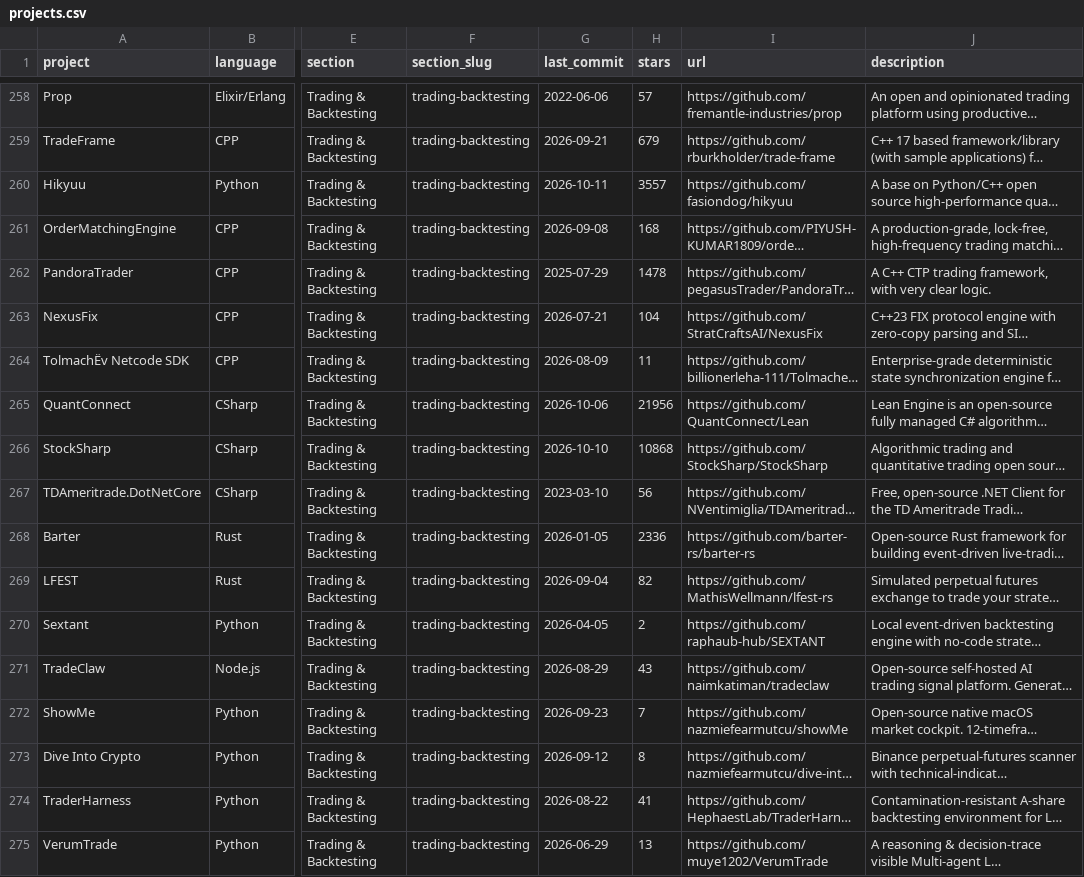
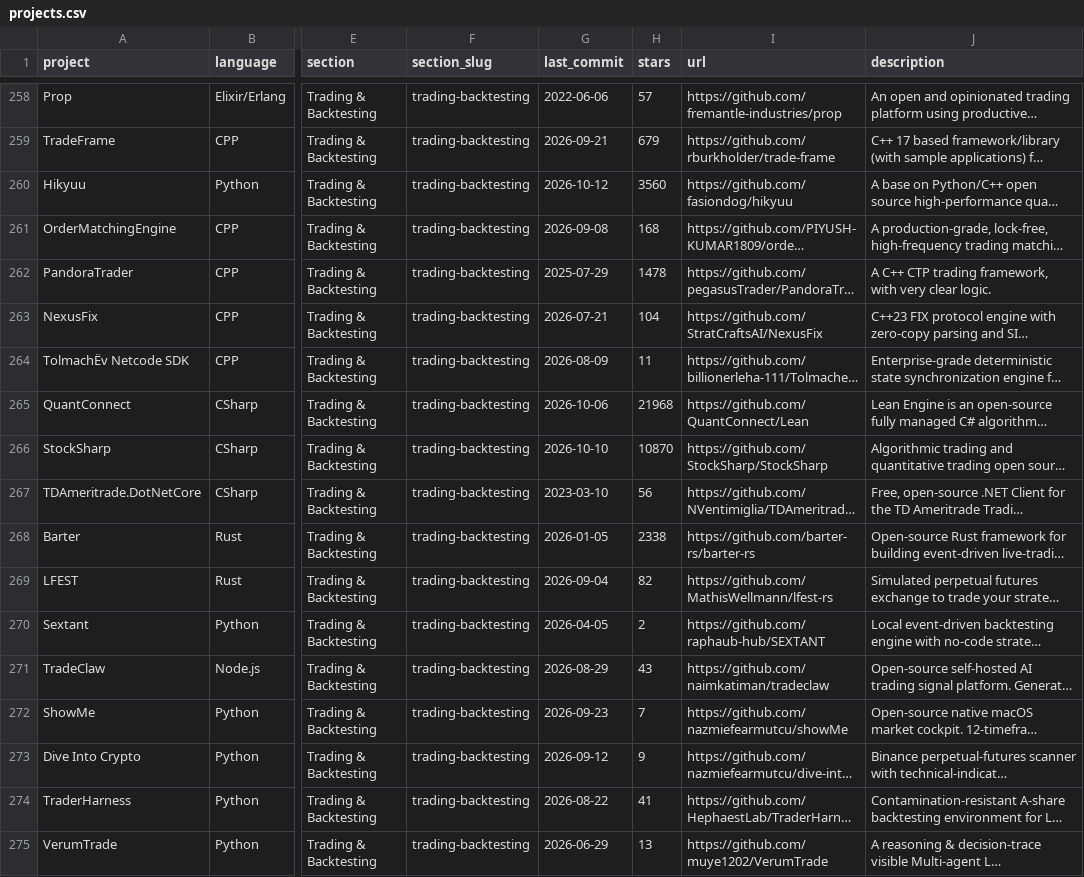
Before and after one commit to deantsmith/awesome-quant, a CSV file: projects.csv, drawn as a sheet; only a part is shown, gaps mark what is left out; long unchanged cells end in …; the diff covers the shown part only; the diff names each change by its address in the sheet, - before the commit and + after, or states it on an @@ line.

```diff
--- a/projects.csv
+++ b/projects.csv
-G260 (last_commit): 2026-10-11
+G260 (last_commit): 2026-10-12
-H260 (stars): 3557
+H260 (stars): 3560
-H265 (stars): 21956
+H265 (stars): 21968
-H266 (stars): 10868
+H266 (stars): 10870
-H268 (stars): 2336
+H268 (stars): 2338
-H273 (stars): 8
+H273 (stars): 9
```
Also changed, not shown: 125 edited cells elsewhere in this file, 1 other file.
